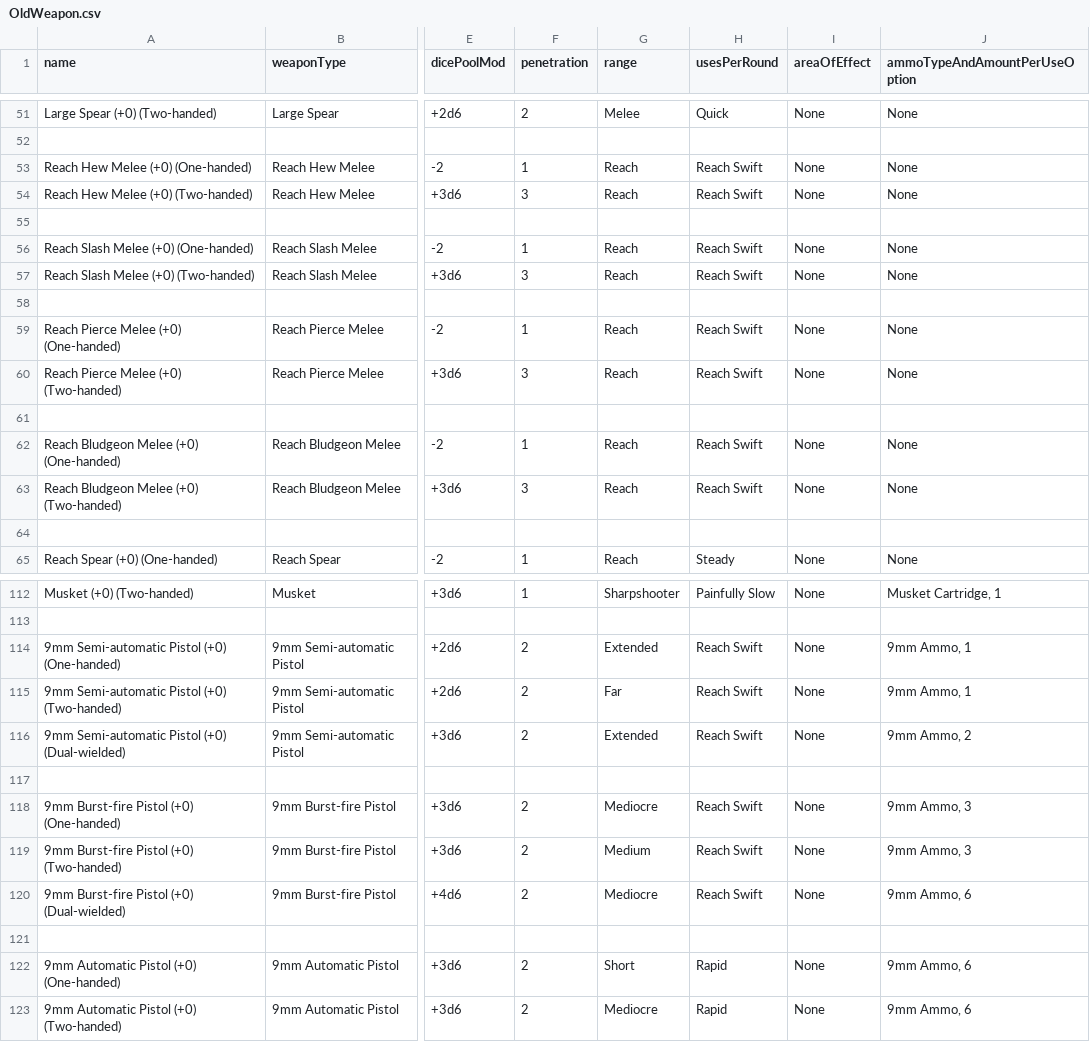
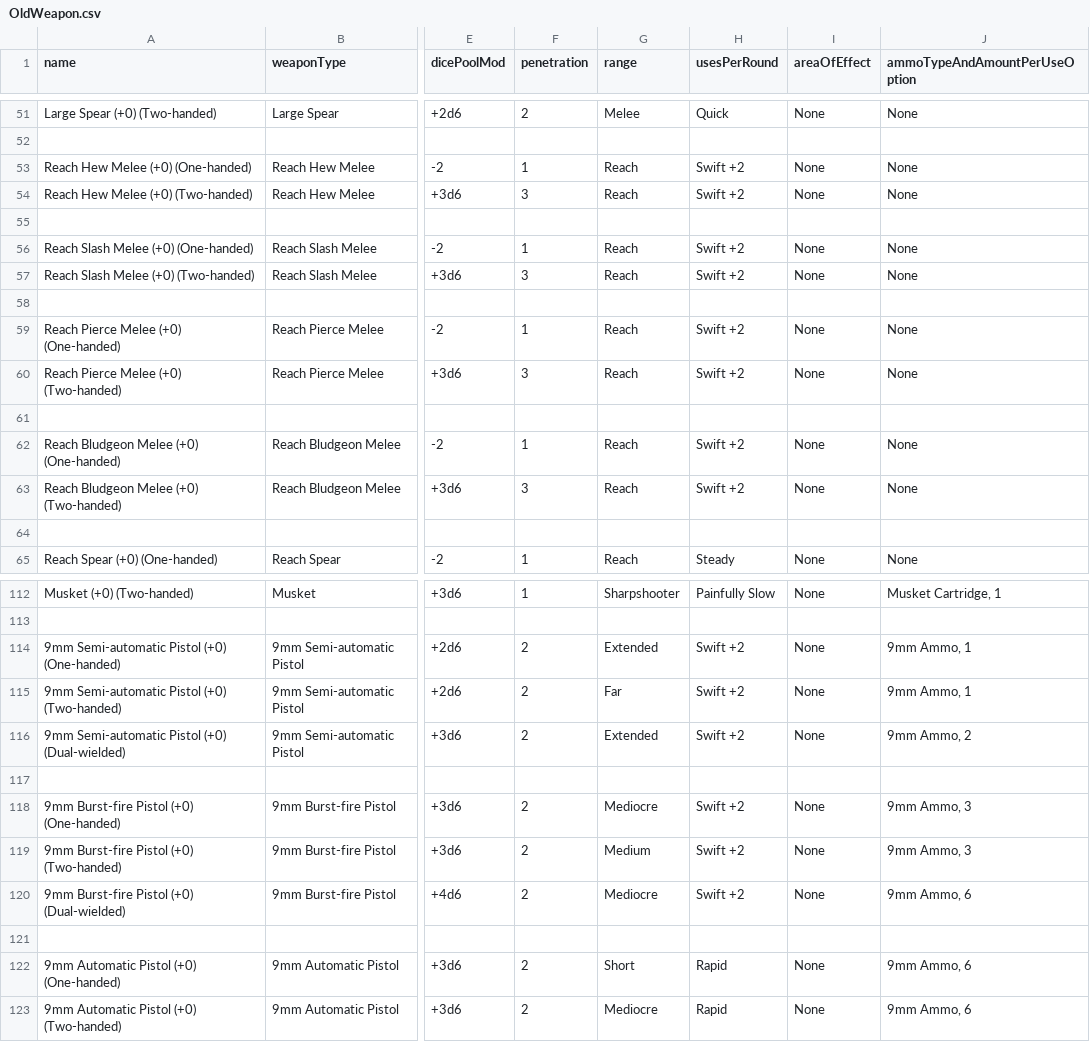
Before and after one commit to JackDanna/Fallen, a CSV file: Data/Effect/OldWeapon.csv, drawn as a sheet; only a part is shown, gaps mark what is left out; the diff covers the shown part only; the diff names each change by its address in the sheet, - before the commit and + after, or states it on an @@ line.

Commit message:
Replaced Reach Swift with Swift +2

```diff
--- a/Data/Effect/OldWeapon.csv
+++ b/Data/Effect/OldWeapon.csv
-H53:H54 (usesPerRound): Reach Swift
+H53:H54 (usesPerRound): Swift +2
-H56:H57 (usesPerRound): Reach Swift
+H56:H57 (usesPerRound): Swift +2
-H59:H60 (usesPerRound): Reach Swift
+H59:H60 (usesPerRound): Swift +2
-H62:H63 (usesPerRound): Reach Swift
+H62:H63 (usesPerRound): Swift +2
-H114:H116 (usesPerRound): Reach Swift
+H114:H116 (usesPerRound): Swift +2
-H118:H120 (usesPerRound): Reach Swift
+H118:H120 (usesPerRound): Swift +2
```
Also changed, not shown: 4 edited cells elsewhere in this file, Data/Effect/SuperOldWeapon.csv, Data/Effect/Weapon.csv, 37 other files.
